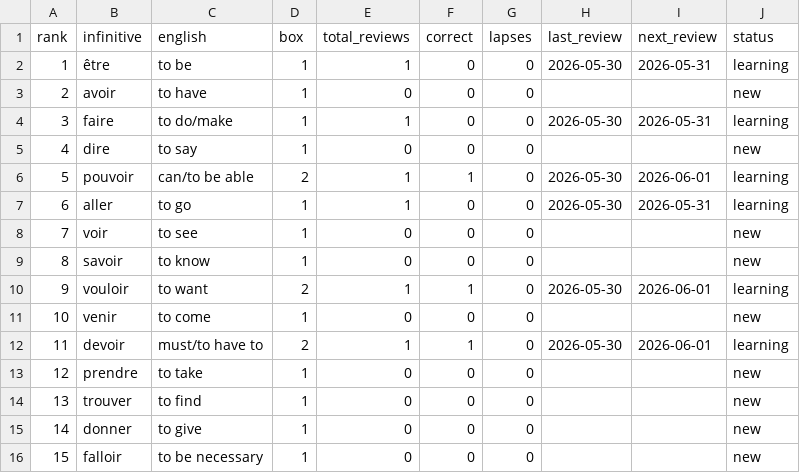
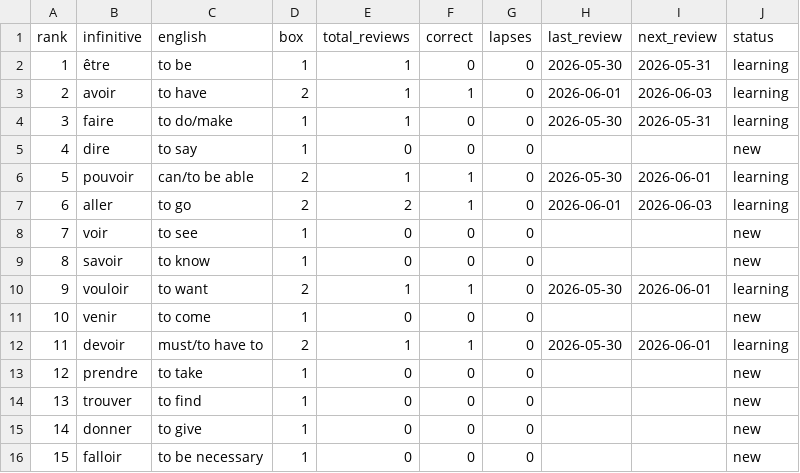
Before and after one commit to lantos1618/french, a CSV file: verb-tracker.csv, drawn as a sheet.

```diff
--- a/verb-tracker.csv
+++ b/verb-tracker.csv
@@ -2,3 +2,3 @@ rank,infinitive,english,box,total_reviews,correct,lapses,last_review,next_review
 1,être,to be,1,1,0,0,2026-05-30,2026-05-31,learning
-2,avoir,to have,1,0,0,0,,,new
+2,avoir,to have,2,1,1,0,2026-06-01,2026-06-03,learning
 3,faire,to do/make,1,1,0,0,2026-05-30,2026-05-31,learning
@@ -6,3 +6,3 @@ rank,infinitive,english,box,total_reviews,correct,lapses,last_review,next_review
 5,pouvoir,can/to be able,2,1,1,0,2026-05-30,2026-06-01,learning
-6,aller,to go,1,1,0,0,2026-05-30,2026-05-31,learning
+6,aller,to go,2,2,1,0,2026-06-01,2026-06-03,learning
 7,voir,to see,1,0,0,0,,,new
```
Also changed, not shown: time-log.csv, 2 other files.
